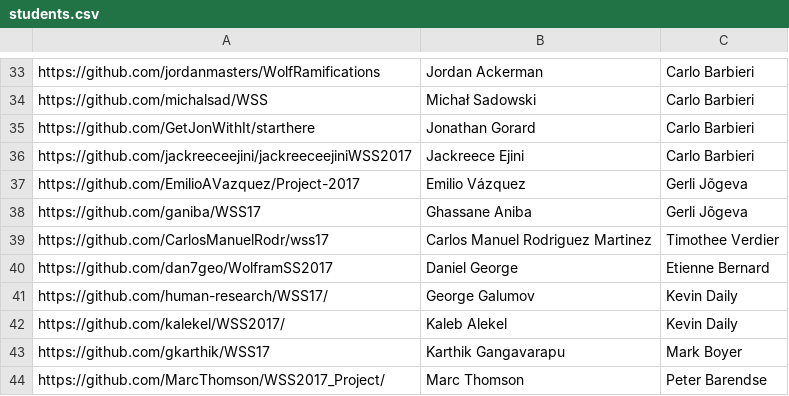
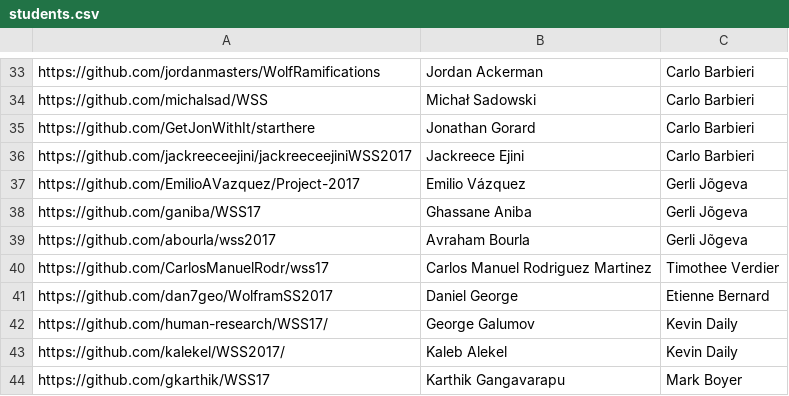
Before and after one commit to riccardodivirgilio/starthere, a CSV file: students.csv, drawn as a sheet; only a part is shown, gaps mark what is left out; the shorter side is filled out with more unchanged rows; the diff names each change by its address in the sheet, - before the commit and + after, or states it on an @@ line.

Commit message:
Add Avraham to students list
All of my (Gerli's) students should now be in the file

```diff
--- a/students.csv
+++ b/students.csv
+row 39: https://github.com/abourla/wss2017 | Avraham Bourla | Gerli Jõgeva
```
